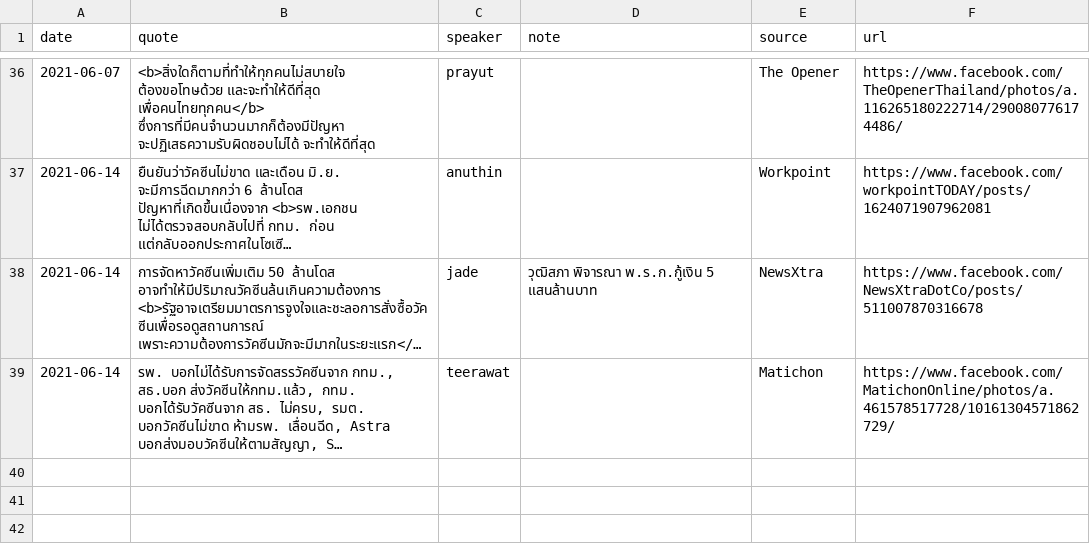
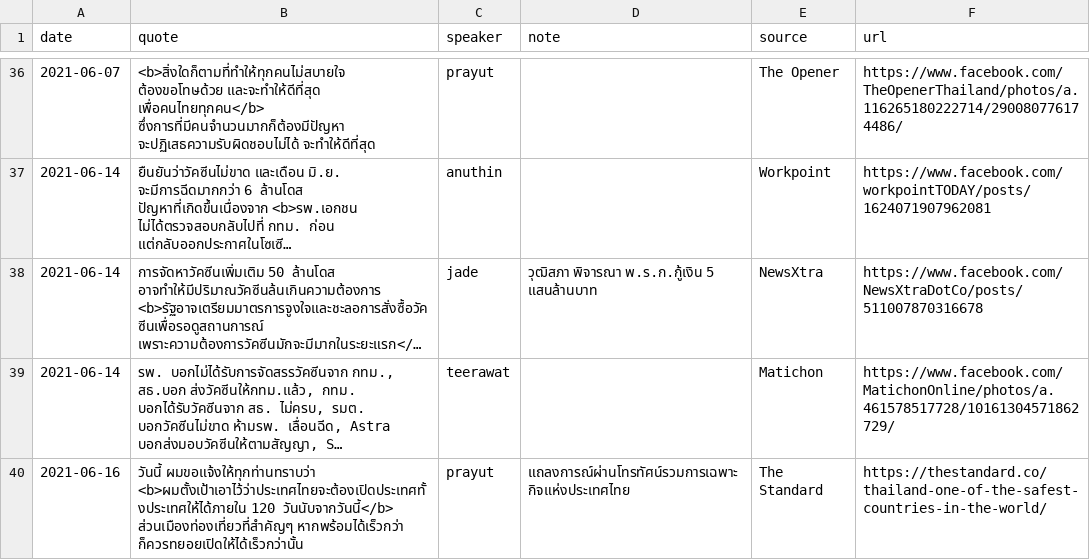
Before and after one commit to Th1nkK1D/ordinaryunfold, a CSV file: src/data/th-covid-speech/speeches.csv, drawn as a sheet; only a part is shown, gaps mark what is left out; long unchanged cells end in …; the diff names each change by its address in the sheet, - before the commit and + after, or states it on an @@ line.

Commit message:
Update speeches

```diff
--- a/src/data/th-covid-speech/speeches.csv
+++ b/src/data/th-covid-speech/speeches.csv
+row 40: 2021-06-16 | วันนี้ ผมขอแจ้งให้ทุกท่านทราบว่า <b>ผมตั้งเป้าเอาไว้ว่าประเทศไทยจะต้องเปิดประเทศทั้งประเทศให้ได้ภายใน 120 วันนับจากวันนี้</b> ส่วนเมืองท่องเที่ยวที่สำคัญๆ หากพร้อมได้เร็วกว่า ก็ควรทยอยเปิดให้ได้เร็วกว่านั้น | prayut | แถลงการณ์ผ่านโทรทัศน์รวมการเฉพาะกิจแห่งประเทศไทย | The Standard | https://thestandard.co/thailand-one-of-the-safest-countries-in-the-world/
```
Also changed, not shown: 1 other file.
